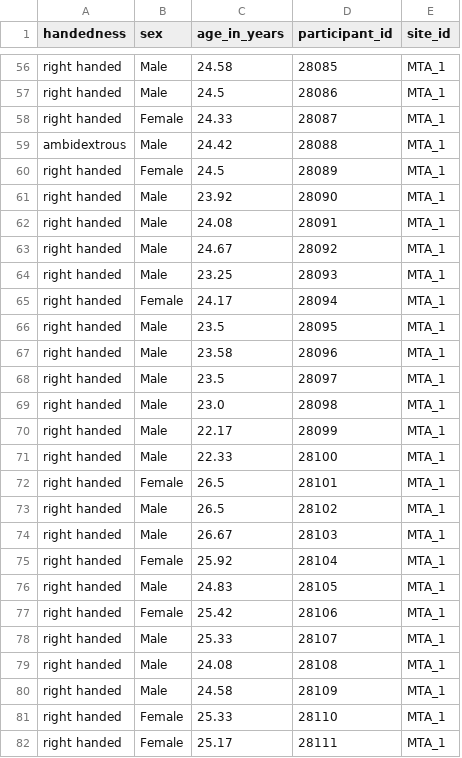
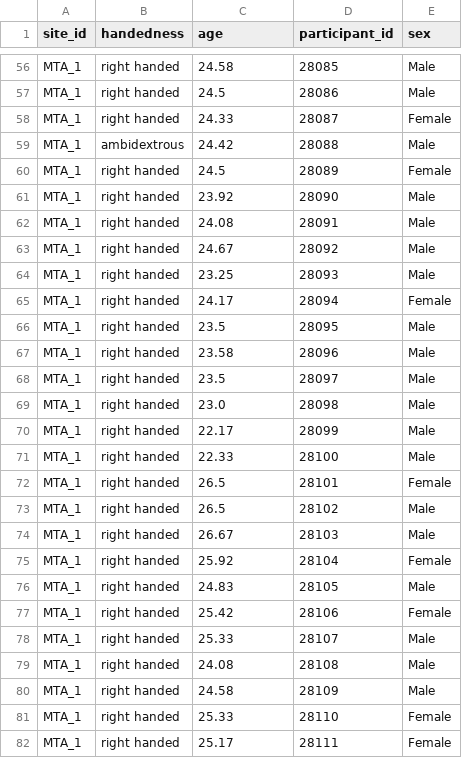
Before and after one commit to OpenNeuroLab/metasearch, a CSV file: crawler/transform/acpi/acpi_phenotype.csv, drawn as a sheet; only a part is shown, gaps mark what is left out; removed rows and columns are numbered as before the commit, all else as after; the diff covers the shown part only; the diff names each change by its address in the sheet, - before the commit and + after, or states it on an @@ line.

```diff
--- a/crawler/transform/acpi/acpi_phenotype.csv
+++ b/crawler/transform/acpi/acpi_phenotype.csv
+column A (site_id), rows 56-82: all MTA_1
-column B (sex), rows 56-82: Male | Male | Female | Male | Female | Male | Male | Male | Male | Female | Male | Male | Male | Male | Male | Male | Female | Male | Male | Female | Male | Female | Male | Male | Male | Female | Female
-C1: age_in_years
+C1: age
-E1: site_id
+E1: sex
-E56:E57 (sex): MTA_1
+E56:E57 (sex): Male
-E58 (sex): MTA_1
+E58 (sex): Female
-E59 (sex): MTA_1
+E59 (sex): Male
-E60 (sex): MTA_1
+E60 (sex): Female
-E61:E64 (sex): MTA_1
+E61:E64 (sex): Male
-E65 (sex): MTA_1
+E65 (sex): Female
-E66:E71 (sex): MTA_1
+E66:E71 (sex): Male
-E72 (sex): MTA_1
+E72 (sex): Female
-E73:E74 (sex): MTA_1
+E73:E74 (sex): Male
-E75 (sex): MTA_1
+E75 (sex): Female
-E76 (sex): MTA_1
+E76 (sex): Male
-E77 (sex): MTA_1
+E77 (sex): Female
-E78:E80 (sex): MTA_1
+E78:E80 (sex): Male
-E81:E82 (sex): MTA_1
+E81:E82 (sex): Female
```
Also changed, not shown: 131 edited cells elsewhere in this file, crawler/transform/abide_initiative/abide_initiative_phenotype.csv, 3 other files.
